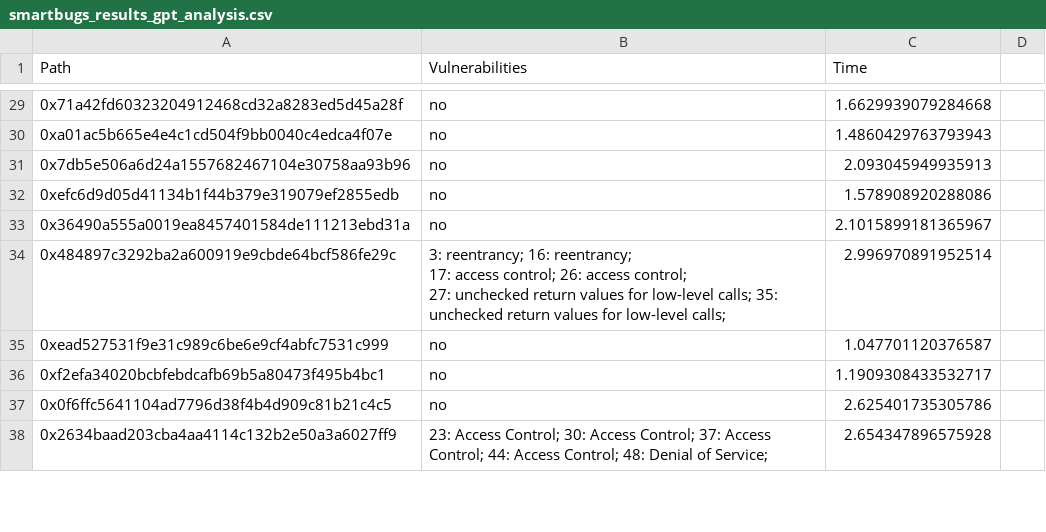
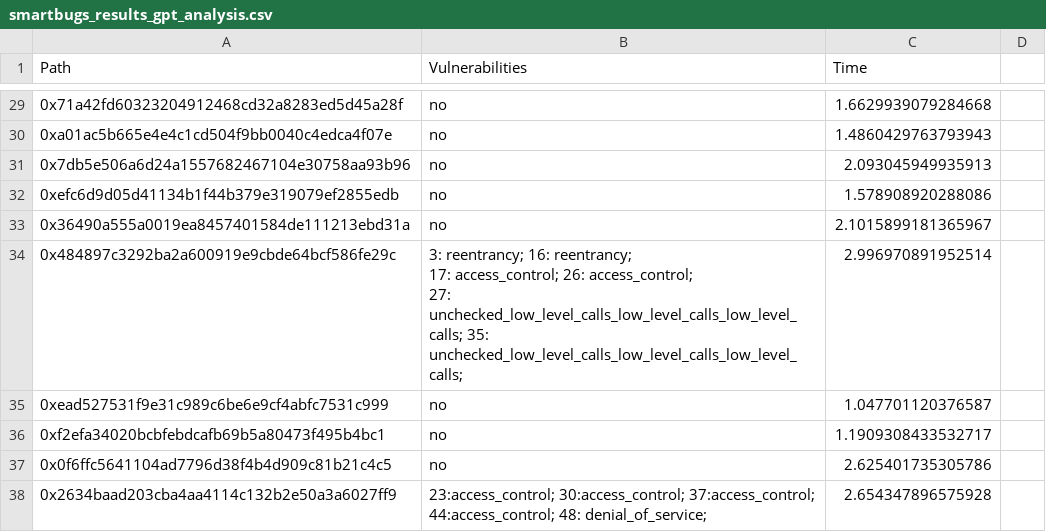
Before and after one commit to NoOne2949/evaluating_smart_contract_detection_tools, a CSV file: gpt_analysis/sb_results/smartbugs_results_gpt_analysis.csv, drawn as a sheet; only a part is shown, gaps mark what is left out; the diff covers the shown part only.

Commit message:
sb_results parsed in json

```diff
--- a/gpt_analysis/sb_results/smartbugs_results_gpt_analysis.csv
+++ b/gpt_analysis/sb_results/smartbugs_results_gpt_analysis.csv
@@ -33,5 +33,5 @@ Path,Vulnerabilities,Time
 0x36490a555a0019ea8457401584de111213ebd31a,no,2.1015899181365967
-0x484897c3292ba2a600919e9cbde64bcf586fe29c,"3: reentrancy; 16: reentrancy;
-17: access control; 26: access control;
-27: unchecked return values for low-level calls; 35: unchecked return values for low-level calls;",2.996970891952514
+0x484897c3292ba2a600919e9cbde64bcf586fe29c,"3: reentrancy; 16: reentrancy;
+17: access_control; 26: access_control;
+27: unchecked_low_level_calls_low_level_calls_low_level_calls; 35: unchecked_low_level_calls_low_level_calls_low_level_calls;",2.996970891952514
 0xead527531f9e31c989c6be6e9cf4abfc7531c999,no,1.047701120376587
@@ -39,2 +39,2 @@ Path,Vulnerabilities,Time
 0x0f6ffc5641104ad7796d38f4b4d909c81b21c4c5,no,2.625401735305786
-0x2634baad203cba4aa4114c132b2e50a3a6027ff9,23: Access Control; 30: Access Control; 37: Access Control; 44: Access Control; 48: Denial of Service;,2.654347896575928
+0x2634baad203cba4aa4114c132b2e50a3a6027ff9,23:access_control; 30:access_control; 37:access_control; 44:access_control; 48: denial_of_service;,2.654347896575928
```
Also changed, not shown: 2 removed rows and 22 edited cells elsewhere in this file, 4 other files.
